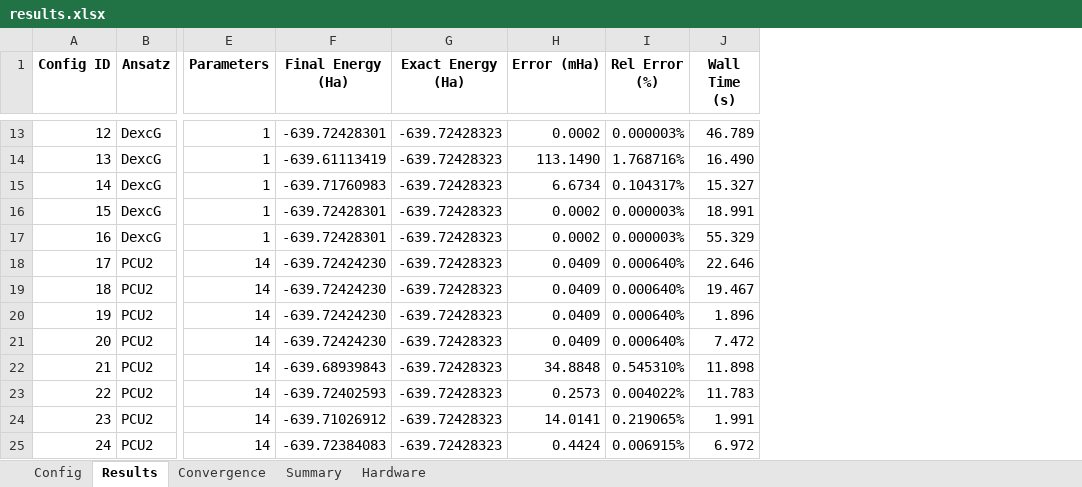
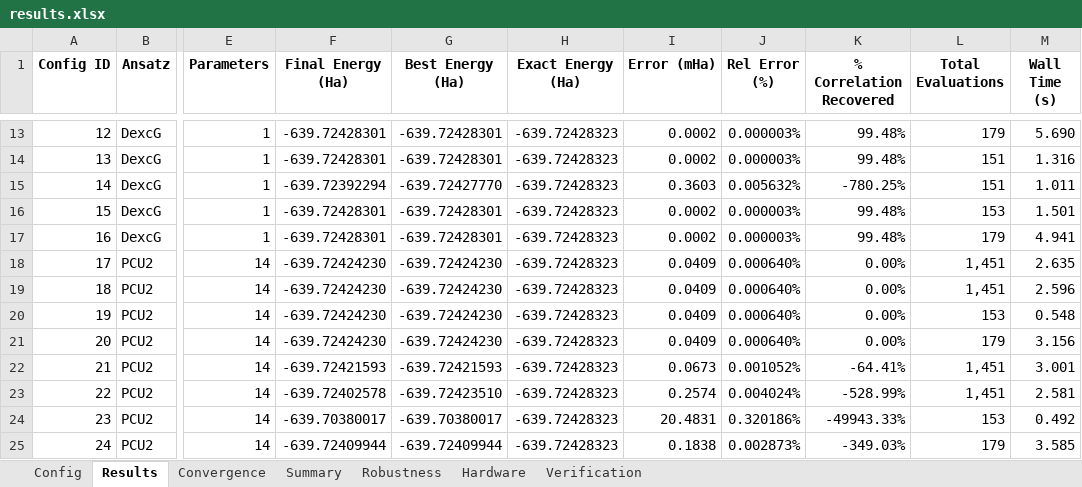
Before and after one commit to silverelloy665/VQE_QuantumDots, an Excel workbook: results.xlsx, sheet Results, drawn as a sheet; only a part is shown, gaps mark what is left out; values as stored, in another font and other column widths than the file's, no borders; conditional formats not drawn; addresses are those after the commit; the diff covers the shown part only; the diff names each change by its address in the sheet, - before the commit and + after, or states it on an @@ line.

```diff
--- a/results.xlsx (sheet Results)
+++ b/results.xlsx (sheet Results)
+sheet tab: Robustness
+sheet tab: Verification
+column G (Best Energy (Ha)), rows 13-25: -639.72428301 | -639.72428301 | -639.72427770 | -639.72428301 | -639.72428301 | -639.72424230 | -639.72424230 | -639.72424230 | -639.72424230 | -639.72421593 | -639.72423510 | -639.70380017 | -639.72409944
+column K (% Correlation Recovered), rows 13-25: 99.48% | 99.48% | -780.25% | 99.48% | 99.48% | 0.00% | 0.00% | 0.00% | 0.00% | -64.41% | -528.99% | -49943.33% | -349.03%
+column L (Total Evaluations), rows 13-25: 179 | 151 | 151 | 153 | 179 | 1,451 | 1,451 | 153 | 179 | 1,451 | 1,451 | 153 | 179
-M13 (Wall Time (s)): 46.789
+M13 (Wall Time (s)): 5.690
-F14 (Final Energy (Ha)): -639.61113419
+F14 (Final Energy (Ha)): -639.72428301
-I14 (Error (mHa)): 113.1490
+I14 (Error (mHa)): 0.0002
-J14 (Rel Error (%)): 1.768716%
+J14 (Rel Error (%)): 0.000003%
-M14 (Wall Time (s)): 16.490
+M14 (Wall Time (s)): 1.316
-F15 (Final Energy (Ha)): -639.71760983
+F15 (Final Energy (Ha)): -639.72392294
-I15 (Error (mHa)): 6.6734
+I15 (Error (mHa)): 0.3603
-J15 (Rel Error (%)): 0.104317%
+J15 (Rel Error (%)): 0.005632%
-M15 (Wall Time (s)): 15.327
+M15 (Wall Time (s)): 1.011
-M16 (Wall Time (s)): 18.991
+M16 (Wall Time (s)): 1.501
-M17 (Wall Time (s)): 55.329
+M17 (Wall Time (s)): 4.941
-M18 (Wall Time (s)): 22.646
+M18 (Wall Time (s)): 2.635
-M19 (Wall Time (s)): 19.467
+M19 (Wall Time (s)): 2.596
-M20 (Wall Time (s)): 1.896
+M20 (Wall Time (s)): 0.548
-M21 (Wall Time (s)): 7.472
+M21 (Wall Time (s)): 3.156
-F22 (Final Energy (Ha)): -639.68939843
+F22 (Final Energy (Ha)): -639.72421593
-I22 (Error (mHa)): 34.8848
+I22 (Error (mHa)): 0.0673
-J22 (Rel Error (%)): 0.545310%
+J22 (Rel Error (%)): 0.001052%
-M22 (Wall Time (s)): 11.898
+M22 (Wall Time (s)): 3.001
-F23 (Final Energy (Ha)): -639.72402593
+F23 (Final Energy (Ha)): -639.72402578
-I23 (Error (mHa)): 0.2573
+I23 (Error (mHa)): 0.2574
-J23 (Rel Error (%)): 0.004022%
+J23 (Rel Error (%)): 0.004024%
-M23 (Wall Time (s)): 11.783
+M23 (Wall Time (s)): 2.581
-F24 (Final Energy (Ha)): -639.71026912
+F24 (Final Energy (Ha)): -639.70380017
-I24 (Error (mHa)): 14.0141
+I24 (Error (mHa)): 20.4831
-J24 (Rel Error (%)): 0.219065%
+J24 (Rel Error (%)): 0.320186%
-M24 (Wall Time (s)): 1.991
+M24 (Wall Time (s)): 0.492
-F25 (Final Energy (Ha)): -639.72384083
+F25 (Final Energy (Ha)): -639.72409944
-I25 (Error (mHa)): 0.4424
+I25 (Error (mHa)): 0.1838
-J25 (Rel Error (%)): 0.006915%
+J25 (Rel Error (%)): 0.002873%
-M25 (Wall Time (s)): 6.972
+M25 (Wall Time (s)): 3.585
```
Also changed, not shown: 189 edited cells elsewhere in this sheet, sheet Convergence, sheet Config, sheet Summary, sheet Hardware, charts or pictures, 28 other files.
